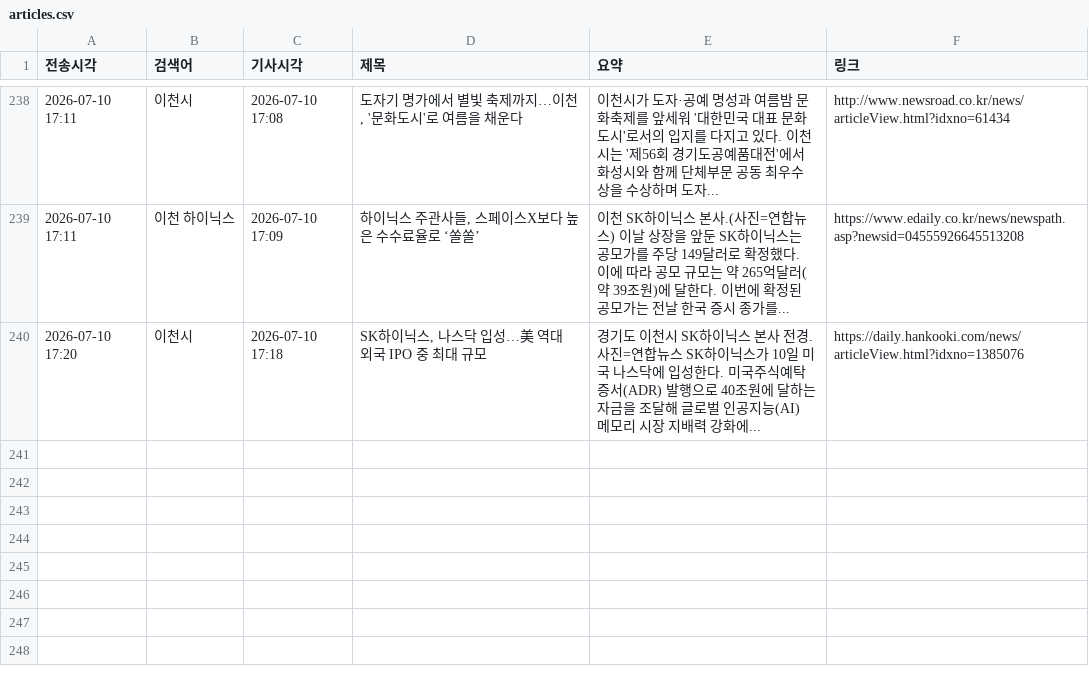
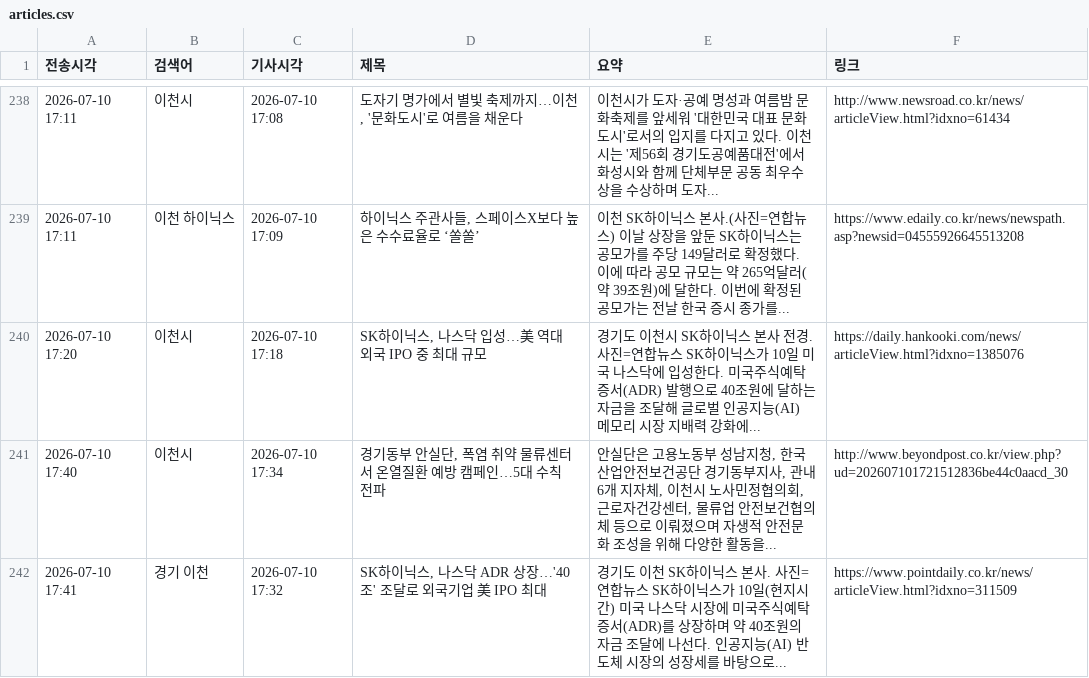
Before and after one commit to linphyca-sys/icheon-news-bot, a CSV file: articles.csv, drawn as a sheet; only a part is shown, gaps mark what is left out.

```diff
--- a/articles.csv
+++ b/articles.csv
@@ -240 +240,3 @@
 2026-07-10 17:20,이천시,2026-07-10 17:18,"SK하이닉스, 나스닥 입성…美 역대 외국 IPO 중 최대 규모",경기도 이천시 SK하이닉스 본사 전경. 사진=연합뉴스 SK하이닉스가 10일 미국 나스닥에 입성한다. 미국주식예탁증서(ADR) 발행으로 40조원에 달하는 자금을 조달해 글로벌 인공지능(AI) 메모리 시장 지배력 강화에...,https://daily.hankooki.com/news/articleView.html?idxno=1385076
+2026-07-10 17:40,이천시,2026-07-10 17:34,"경기동부 안실단, 폭염 취약 물류센터서 온열질환 예방 캠페인…5대 수칙 전파","안실단은 고용노동부 성남지청, 한국산업안전보건공단 경기동부지사, 관내 6개 지자체, 이천시 노사민정협의회, 근로자건강센터, 물류업 안전보건협의체 등으로 이뤄졌으며 자생적 안전문화 조성을 위해 다양한 활동을...",http://www.beyondpost.co.kr/view.php?ud=202607101721512836be44c0aacd_30
+2026-07-10 17:41,경기 이천,2026-07-10 17:32,"SK하이닉스, 나스닥 ADR 상장…'40조' 조달로 외국기업 美 IPO 최대",경기도 이천 SK하이닉스 본사. 사진=연합뉴스  SK하이닉스가 10일(현지시간) 미국 나스닥 시장에 미국주식예탁증서(ADR)를 상장하며 약 40조원의 자금 조달에 나선다. 인공지능(AI) 반도체 시장의 성장세를 바탕으로...,https://www.pointdaily.co.kr/news/articleView.html?idxno=311509
```
Also changed, not shown: 1 other file.
